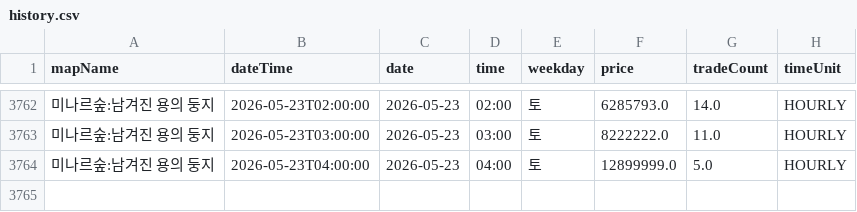
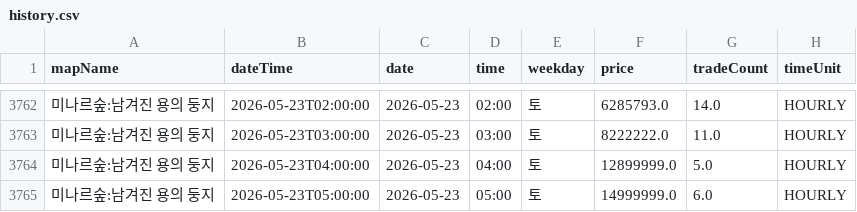
Before and after one commit to gjunil603/mashop-dashboard, a CSV file: data/maps/미나르숲_남겨진_용의_둥지/history.csv, drawn as a sheet; only a part is shown, gaps mark what is left out.

```diff
--- a/data/maps/미나르숲_남겨진_용의_둥지/history.csv
+++ b/data/maps/미나르숲_남겨진_용의_둥지/history.csv
@@ -3764 +3764,2 @@ mapName,dateTime,date,time,weekday,price,tradeCount,timeUnit
 미나르숲:남겨진 용의 둥지,2026-05-23T04:00:00,2026-05-23,04:00,토,12899999.0,5.0,HOURLY
+미나르숲:남겨진 용의 둥지,2026-05-23T05:00:00,2026-05-23,05:00,토,14999999.0,6.0,HOURLY
```
Also changed, not shown: data/maps/미나르숲_망가진_용의_둥지/history.csv, data/maps/아쿠아로드_깊은_바다_협곡2/history.csv, 3 other files.
